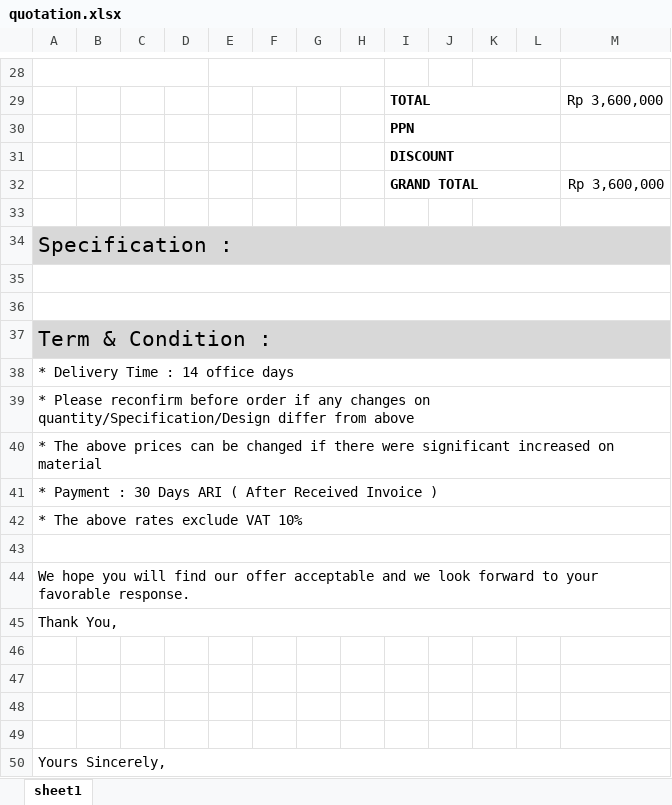
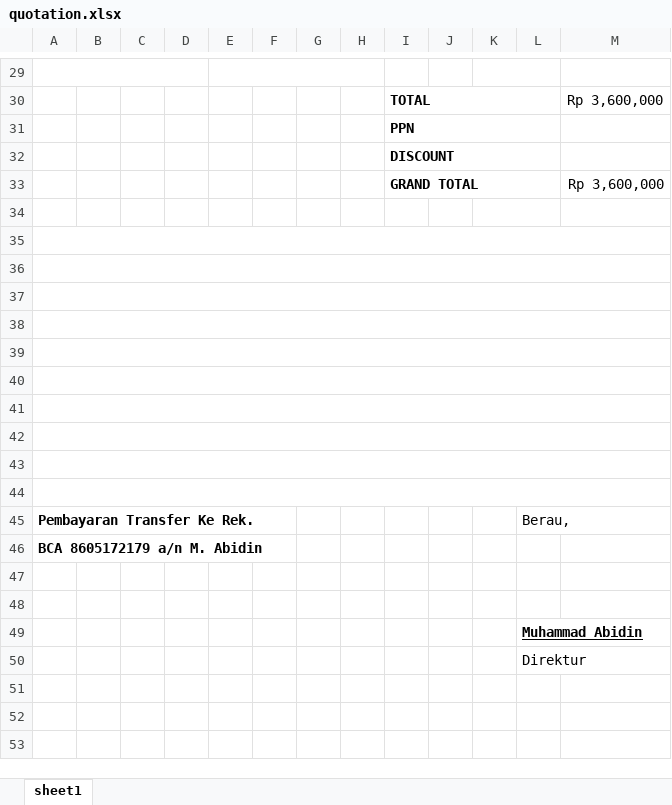
Before and after one commit to wiedhodho/globalpower, an Excel workbook: application/libraries/templates/quotation.xlsx, sheet sheet1, drawn as a sheet; only a part is shown, gaps mark what is left out; values as stored, in another font and other column widths than the file's, no borders; charts and pictures not drawn; removed rows and columns are numbered as before the commit, all else as after; the diff covers the shown part only; the diff names each change by its address in the sheet, - before the commit and + after, or states it on an @@ line.

```diff
--- a/application/libraries/templates/quotation.xlsx (sheet sheet1)
+++ b/application/libraries/templates/quotation.xlsx (sheet sheet1)
-row 34: Specification :
-row 35: (empty)
-row 36: (empty)
-row 37: Term & Condition :
-row 38: * Delivery Time : 14 office days
-row 39: * Please reconfirm before order if any changes on quantity/Specification/Design differ from above
-row 40: * The above prices can be changed if there were significant increased on material
-row 41: * Payment : 30 Days ARI ( After Received Invoice )
-row 42: * The above rates exclude VAT 10%
-row 43: (empty)
-row 44: We hope you will find our offer acceptable and we look forward to your favorable response.
-row 45: Thank You,
+A35:M35 merged
+A36:M36 merged
+A37:M37 merged
+A38:M38 merged
+row 39: (empty)
+row 40: (empty)
+row 41: (empty)
+row 42: (empty)
+row 43: (empty)
+row 44: (empty)
+row 45: Pembayaran Transfer Ke Rek. |  |  |  |  |  |  |  |  |  |  | Berau,
-A46: Yours Sincerely,
+A46: BCA 8605172179 a/n M. Abidin
-A46 bold: off
+A46 bold: on
-A50:M50 merged
+row 47: (empty)
+row 48: (empty)
+row 49:  |  |  |  |  |  |  |  |  |  |  | Muhammad Abidin
+row 50:  |  |  |  |  |  |  |  |  |  |  | Direktur
```
Also changed, not shown: 4 added rows, 3 removed rows, 1 moved row, 5 edited cells and merged cells elsewhere in this sheet, formulas that keep their value, charts or pictures, hasil/quotation.xlsx, 10 other files.
